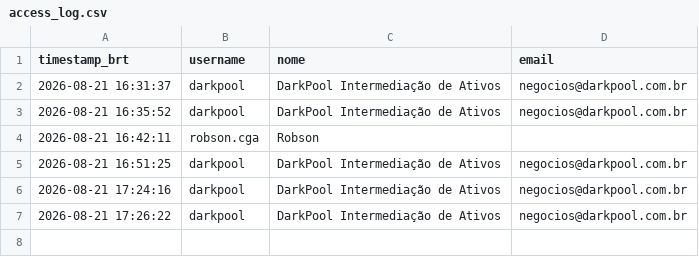
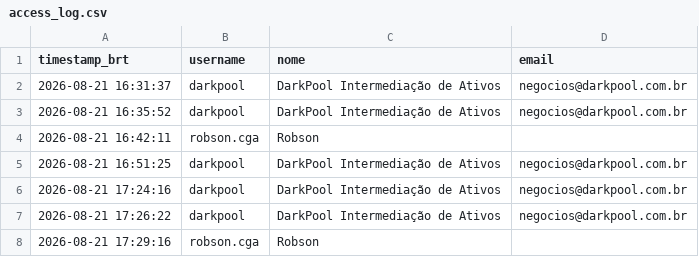
Before and after one commit to jucasalle87/fazenda-caracol, a CSV file: data/access_log.csv, drawn as a sheet.

Commit message:
Registra acesso de 'robson.cga'

```diff
--- a/data/access_log.csv
+++ b/data/access_log.csv
@@ -7 +7,2 @@ timestamp_brt,username,nome,email
 2026-08-21 17:26:22,darkpool,DarkPool Intermediação de Ativos,negocios@darkpool.com.br
+2026-08-21 17:29:16,robson.cga,Robson,
```
